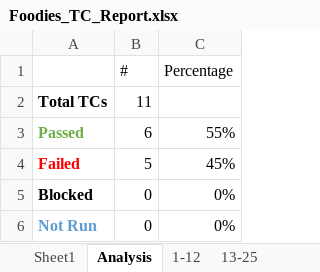
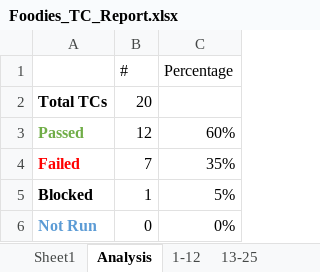
Before and after one commit to AyaHamdyAhmed/Foodies, an Excel workbook: Testing/Foodies_TC_Report.xlsx, sheet Analysis, drawn as a sheet; values as stored, in another font and other column widths than the file's, no borders; charts and pictures not drawn; the diff names each change by its address in the sheet, - before the commit and + after, or states it on an @@ line.

```diff
--- a/Testing/Foodies_TC_Report.xlsx (sheet Analysis)
+++ b/Testing/Foodies_TC_Report.xlsx (sheet Analysis)
-B2 (#): 11
+B2 (#): 20
-B3 (#): 6
+B3 (#): 12
-C3 (Percentage): 55%
+C3 (Percentage): 60%
-B4 (#): 5
+B4 (#): 7
-C4 (Percentage): 45%
+C4 (Percentage): 35%
-B5 (#): 0
+B5 (#): 1
-C5 (Percentage): 0%
+C5 (Percentage): 5%
```
Also changed, not shown: sheet Sheet1, charts or pictures.
